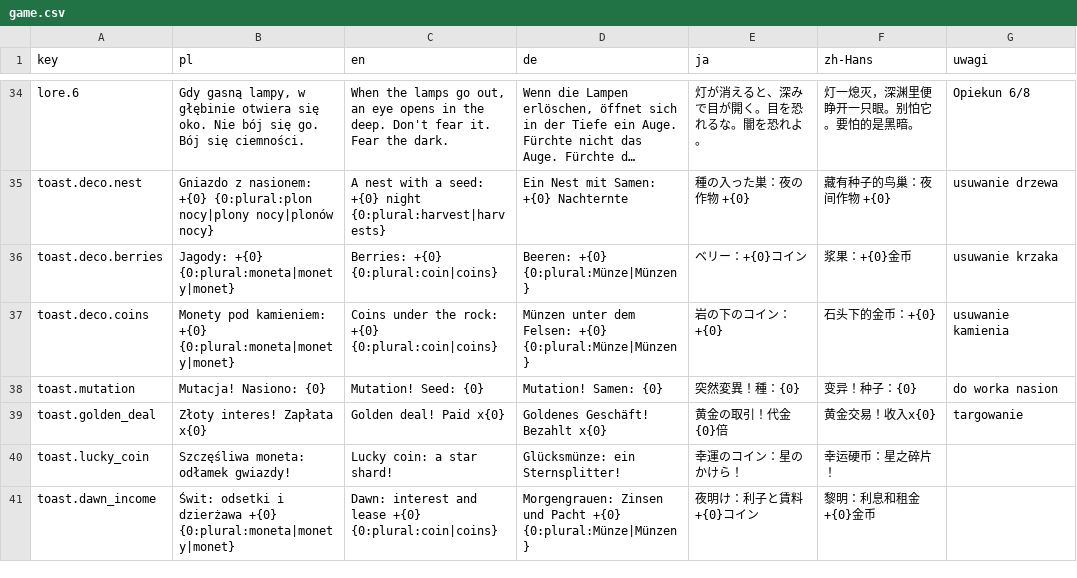
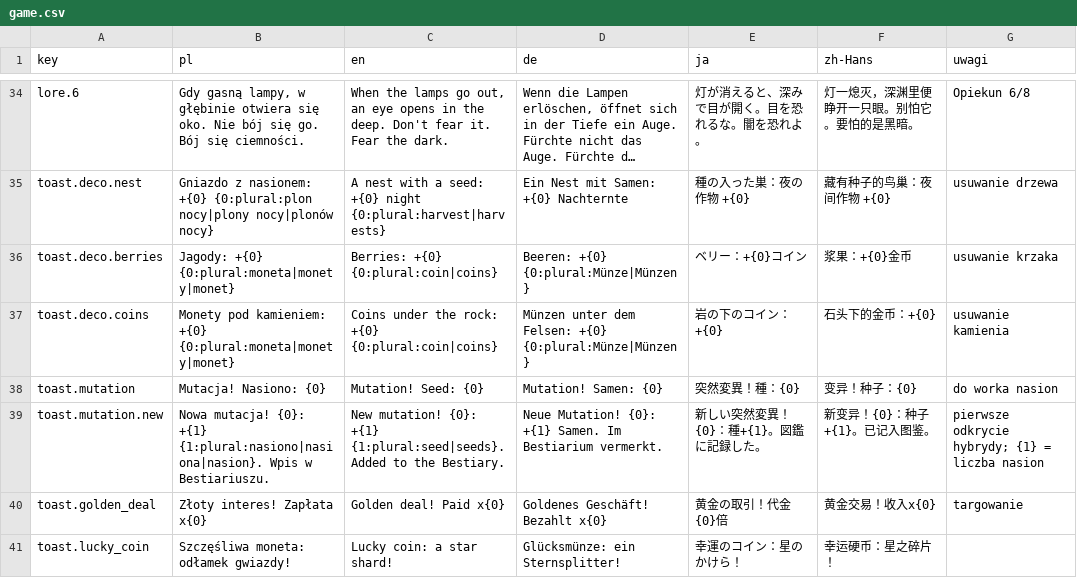
Before and after one commit to Eziek/Eziek, a CSV file: Assets/_Project/Localization/game.csv, drawn as a sheet; only a part is shown, gaps mark what is left out; the shorter side is filled out with more unchanged rows; long unchanged cells end in ….

```diff
--- a/Assets/_Project/Localization/game.csv
+++ b/Assets/_Project/Localization/game.csv
@@ -38,2 +38,3 @@ toast.deco.coins,Monety pod kamieniem: +{0} {0:plural:moneta|monety|monet},Coins
 toast.mutation,Mutacja! Nasiono: {0},Mutation! Seed: {0},Mutation! Samen: {0},突然変異！種：{0},变异！种子：{0},do worka nasion
+toast.mutation.new,Nowa mutacja! {0}: +{1} {1:plural:nasiono|nasiona|nasion}. Wpis w Bestiariuszu.,New mutation! {0}: +{1} {1:plural:seed|seeds}. Added to the Bestiary.,Neue Mutation! {0}: +{1} Samen. Im Bestiarium vermerkt.,新しい突然変異！{0}：種+{1}。図鑑に記録した。,新变异！{0}：种子+{1}。已记入图鉴。,pierwsze odkrycie hybrydy; {1} = liczba nasion
 toast.golden_deal,Złoty interes! Zapłata x{0},Golden deal! Paid x{0},Goldenes Geschäft! Bezahlt x{0},黄金の取引！代金{0}倍,黄金交易！收入x{0},targowanie
```
Also changed, not shown: Assets/_Project/Localization/ui.csv, 5 other files.
